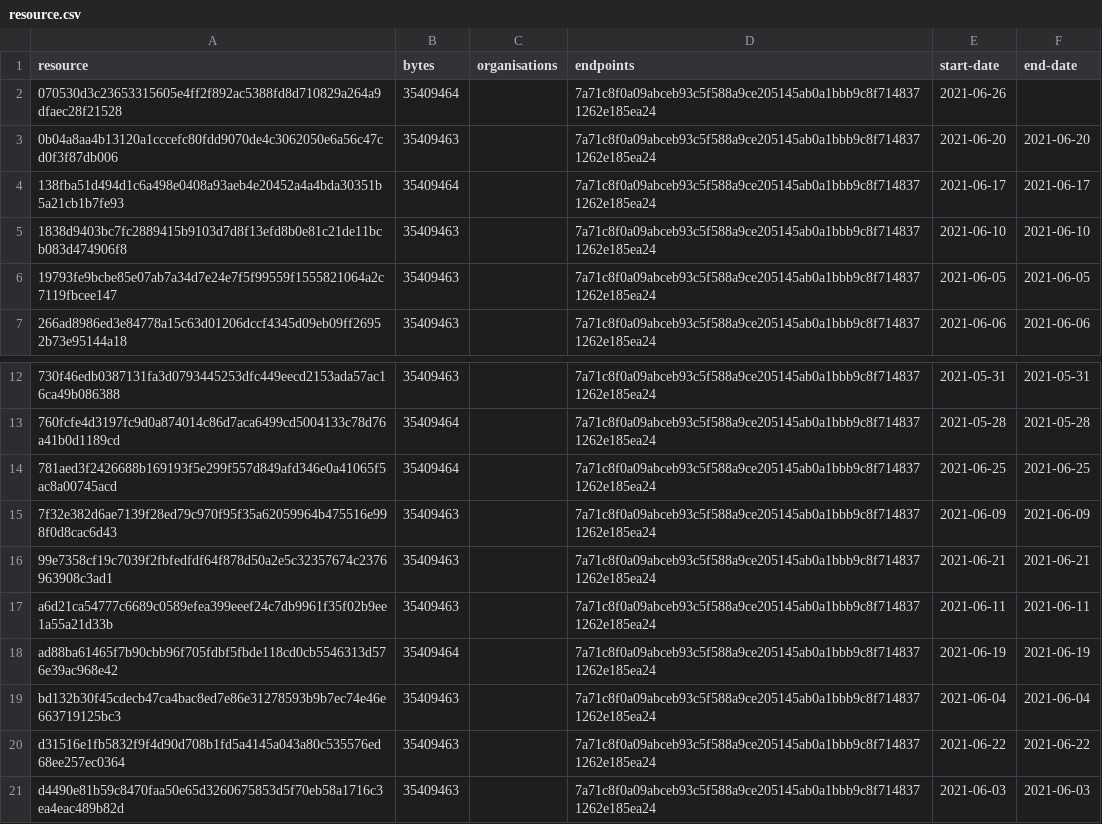
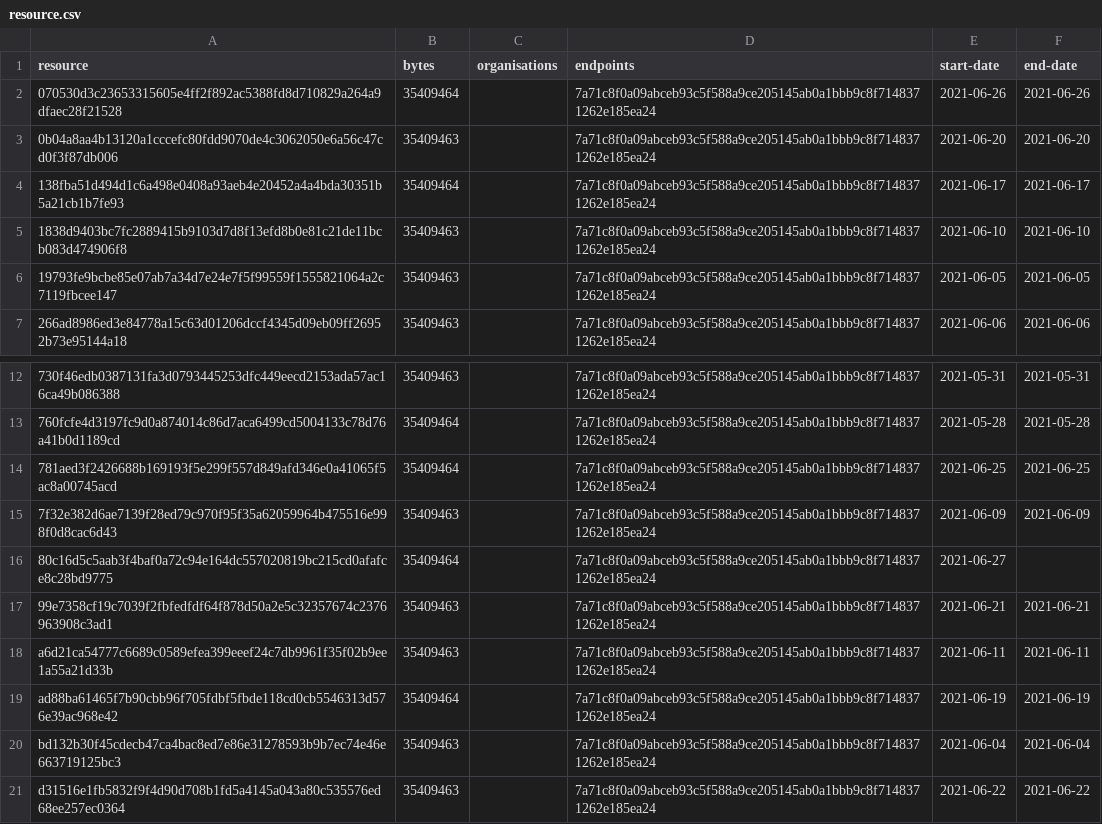
Before and after one commit to digital-land/green-belt-collection, a CSV file: collection/resource.csv, drawn as a sheet; only a part is shown, gaps mark what is left out; the shorter side is filled out with more unchanged rows.

```diff
--- a/collection/resource.csv
+++ b/collection/resource.csv
@@ -1,3 +1,3 @@
 resource,bytes,organisations,endpoints,start-date,end-date
-070530d3c23653315605e4ff2f892ac5388fd8d710829a264a9dfaec28f21528,35409464,,7a71c8f0a09abceb93c5f588a9ce205145ab0a1bbb9c8f7148371262e185ea24,2021-06-26,
+070530d3c23653315605e4ff2f892ac5388fd8d710829a264a9dfaec28f21528,35409464,,7a71c8f0a09abceb93c5f588a9ce205145ab0a1bbb9c8f7148371262e185ea24,2021-06-26,2021-06-26
 0b04a8aa4b13120a1cccefc80fdd9070de4c3062050e6a56c47cd0f3f87db006,35409463,,7a71c8f0a09abceb93c5f588a9ce205145ab0a1bbb9c8f7148371262e185ea24,2021-06-20,2021-06-20
@@ -15,2 +15,3 @@ resource,bytes,organisations,endpoints,start-date,end-date
 7f32e382d6ae7139f28ed79c970f95f35a62059964b475516e998f0d8cac6d43,35409463,,7a71c8f0a09abceb93c5f588a9ce205145ab0a1bbb9c8f7148371262e185ea24,2021-06-09,2021-06-09
+80c16d5c5aab3f4baf0a72c94e164dc557020819bc215cd0afafce8c28bd9775,35409464,,7a71c8f0a09abceb93c5f588a9ce205145ab0a1bbb9c8f7148371262e185ea24,2021-06-27,
 99e7358cf19c7039f2fbfedfdf64f878d50a2e5c32357674c2376963908c3ad1,35409463,,7a71c8f0a09abceb93c5f588a9ce205145ab0a1bbb9c8f7148371262e185ea24,2021-06-21,2021-06-21
```
Also changed, not shown: collection/log.csv, 1 other file.
